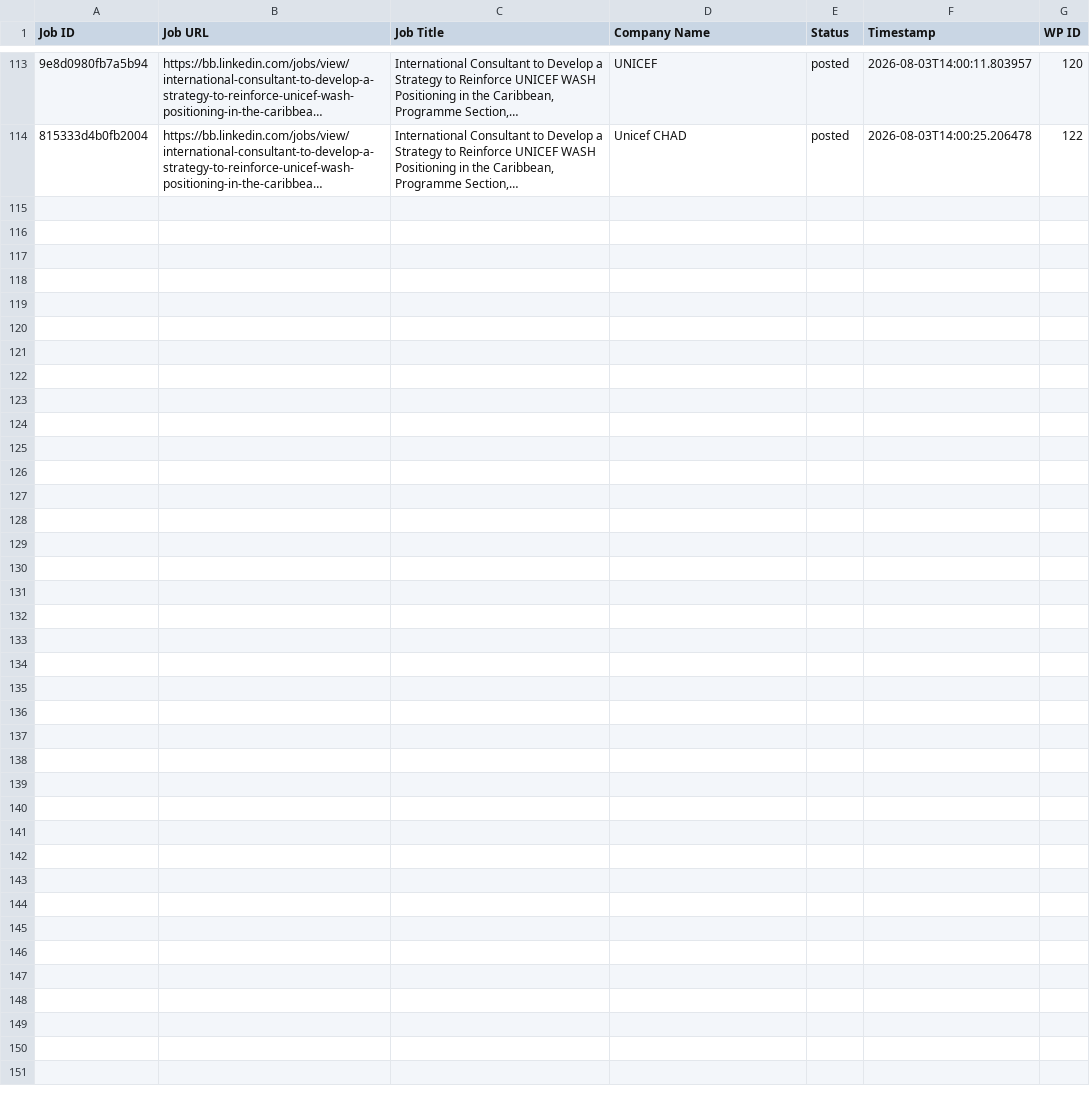
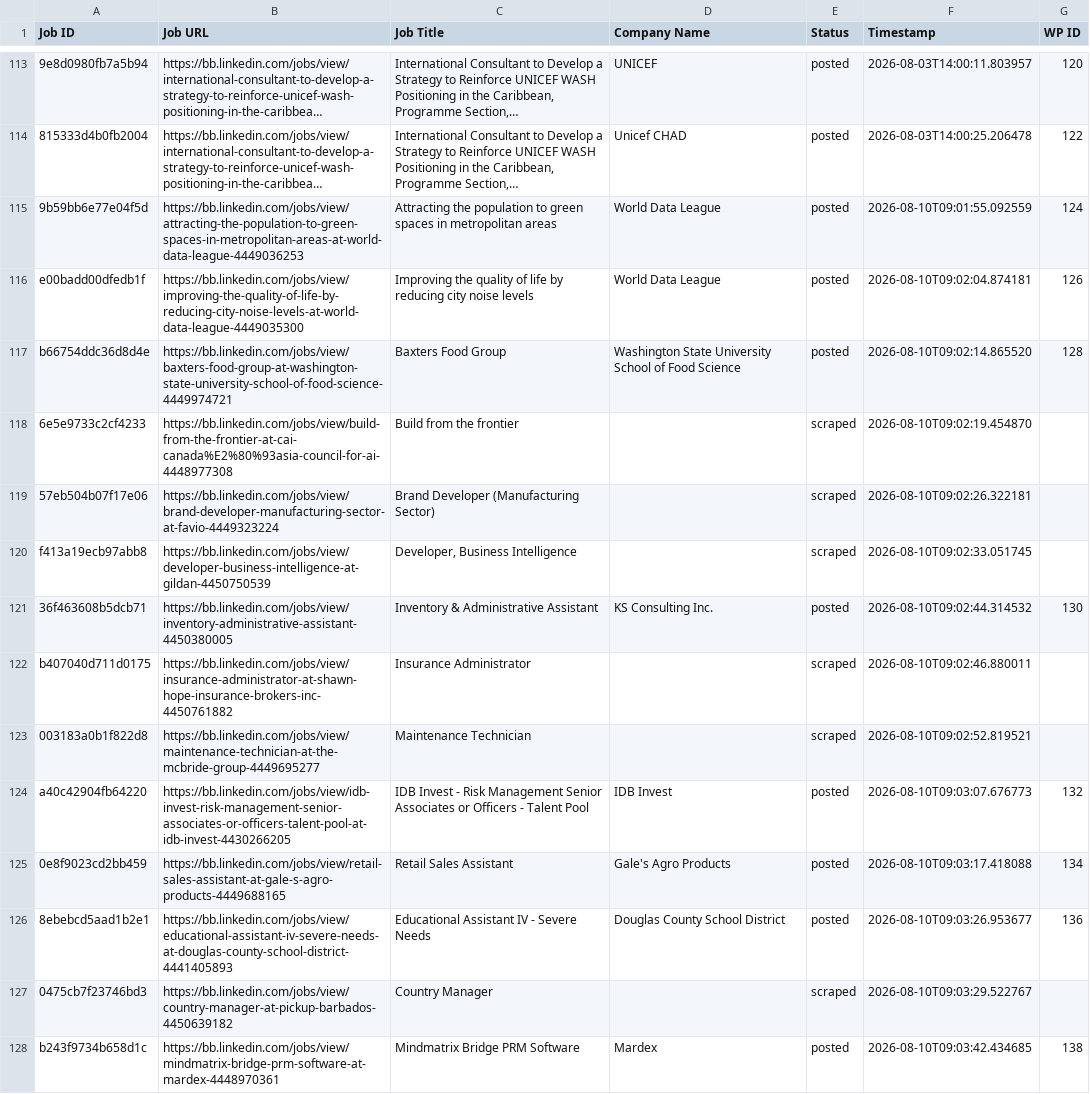
Before and after one commit to vindoky/bb, a CSV file: processed_jobs.csv, drawn as a sheet; only a part is shown, gaps mark what is left out; long unchanged cells end in …; the diff covers the shown part only; the diff names each change by its address in the sheet, - before the commit and + after, or states it on an @@ line.

```diff
--- a/processed_jobs.csv
+++ b/processed_jobs.csv
+row 115: 9b59bb6e77e04f5d | https://bb.linkedin.com/jobs/view/attracting-the-population-to-green-spaces-in-metropolitan-areas-at-world-data-league-4449036253 | Attracting the population to green spaces in metropolitan areas | World Data League | posted | 2026-08-10T09:01:55.092559 | 124
+row 116: e00badd00dfedb1f | https://bb.linkedin.com/jobs/view/improving-the-quality-of-life-by-reducing-city-noise-levels-at-world-data-league-4449035300 | Improving the quality of life by reducing city noise levels | World Data League | posted | 2026-08-10T09:02:04.874181 | 126
+row 117: b66754ddc36d8d4e | https://bb.linkedin.com/jobs/view/baxters-food-group-at-washington-state-university-school-of-food-science-4449974721 | Baxters Food Group | Washington State University School of Food Science | posted | 2026-08-10T09:02:14.865520 | 128
+row 118: 6e5e9733c2cf4233 | https://bb.linkedin.com/jobs/view/build-from-the-frontier-at-cai-canada%E2%80%93asia-council-for-ai-4448977308 | Build from the frontier |  | scraped | 2026-08-10T09:02:19.454870
+row 119: 57eb504b07f17e06 | https://bb.linkedin.com/jobs/view/brand-developer-manufacturing-sector-at-favio-4449323224 | Brand Developer (Manufacturing Sector) |  | scraped | 2026-08-10T09:02:26.322181
+row 120: f413a19ecb97abb8 | https://bb.linkedin.com/jobs/view/developer-business-intelligence-at-gildan-4450750539 | Developer, Business Intelligence |  | scraped | 2026-08-10T09:02:33.051745
+row 121: 36f463608b5dcb71 | https://bb.linkedin.com/jobs/view/inventory-administrative-assistant-4450380005 | Inventory & Administrative Assistant | KS Consulting Inc. | posted | 2026-08-10T09:02:44.314532 | 130
+row 122: b407040d711d0175 | https://bb.linkedin.com/jobs/view/insurance-administrator-at-shawn-hope-insurance-brokers-inc-4450761882 | Insurance Administrator |  | scraped | 2026-08-10T09:02:46.880011
+row 123: 003183a0b1f822d8 | https://bb.linkedin.com/jobs/view/maintenance-technician-at-the-mcbride-group-4449695277 | Maintenance Technician |  | scraped | 2026-08-10T09:02:52.819521
+row 124: a40c42904fb64220 | https://bb.linkedin.com/jobs/view/idb-invest-risk-management-senior-associates-or-officers-talent-pool-at-idb-invest-4430266205 | IDB Invest - Risk Management Senior Associates or Officers - Talent Pool | IDB Invest | posted | 2026-08-10T09:03:07.676773 | 132
+row 125: 0e8f9023cd2bb459 | https://bb.linkedin.com/jobs/view/retail-sales-assistant-at-gale-s-agro-products-4449688165 | Retail Sales Assistant | Gale's Agro Products | posted | 2026-08-10T09:03:17.418088 | 134
+row 126: 8ebebcd5aad1b2e1 | https://bb.linkedin.com/jobs/view/educational-assistant-iv-severe-needs-at-douglas-county-school-district-4441405893 | Educational Assistant IV - Severe Needs | Douglas County School District | posted | 2026-08-10T09:03:26.953677 | 136
+row 127: 0475cb7f23746bd3 | https://bb.linkedin.com/jobs/view/country-manager-at-pickup-barbados-4450639182 | Country Manager |  | scraped | 2026-08-10T09:03:29.522767
+row 128: b243f9734b658d1c | https://bb.linkedin.com/jobs/view/mindmatrix-bridge-prm-software-at-mardex-4448970361 | Mindmatrix Bridge PRM Software | Mardex | posted | 2026-08-10T09:03:42.434685 | 138
```
Also changed, not shown: 13 added rows elsewhere in this file.
